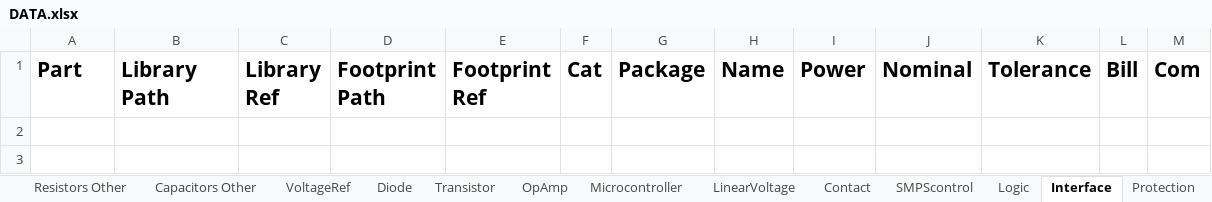
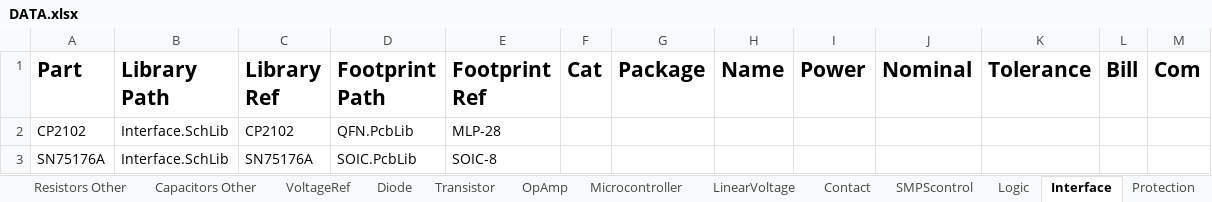
Before and after one commit to KirB523/LIB, an Excel workbook: DATA.xlsx, sheet Interface, drawn as a sheet; values as stored, in another font and other column widths than the file's, no borders; the diff names each change by its address in the sheet, - before the commit and + after, or states it on an @@ line.

```diff
--- a/DATA.xlsx (sheet Interface)
+++ b/DATA.xlsx (sheet Interface)
+row 2: CP2102 | Interface.SchLib | CP2102 | QFN.PcbLib | MLP-28
+row 3: SN75176A | Interface.SchLib | SN75176A | SOIC.PcbLib | SOIC-8
```
Also changed, not shown: sheet DC-DC, sheet Magnetics, sheet LinearVoltage, sheet Capacitors Other, sheet Sensors, sheet SMPScontrol, 2 more sheets, 12 other files.
